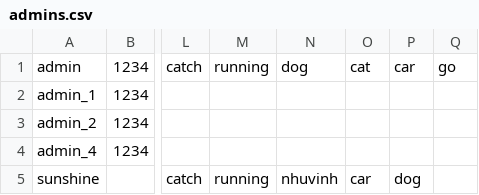
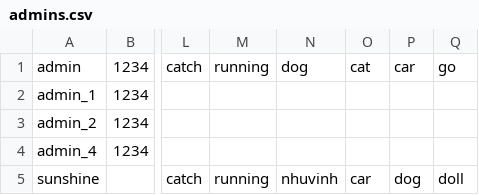
Before and after one commit to phatalways-sleeping/CS163_Enlighten, a CSV file: CS163_Enlighten/ENLIGHTEN_DATA/USERS_INFORMATIONS/admins.csv, drawn as a sheet; only a part is shown, gaps mark what is left out; the diff names each change by its address in the sheet, - before the commit and + after, or states it on an @@ line.

```diff
--- a/CS163_Enlighten/ENLIGHTEN_DATA/USERS_INFORMATIONS/admins.csv
+++ b/CS163_Enlighten/ENLIGHTEN_DATA/USERS_INFORMATIONS/admins.csv
-Q5: (empty)
+Q5: doll
```
Also changed, not shown: 3 other files.
